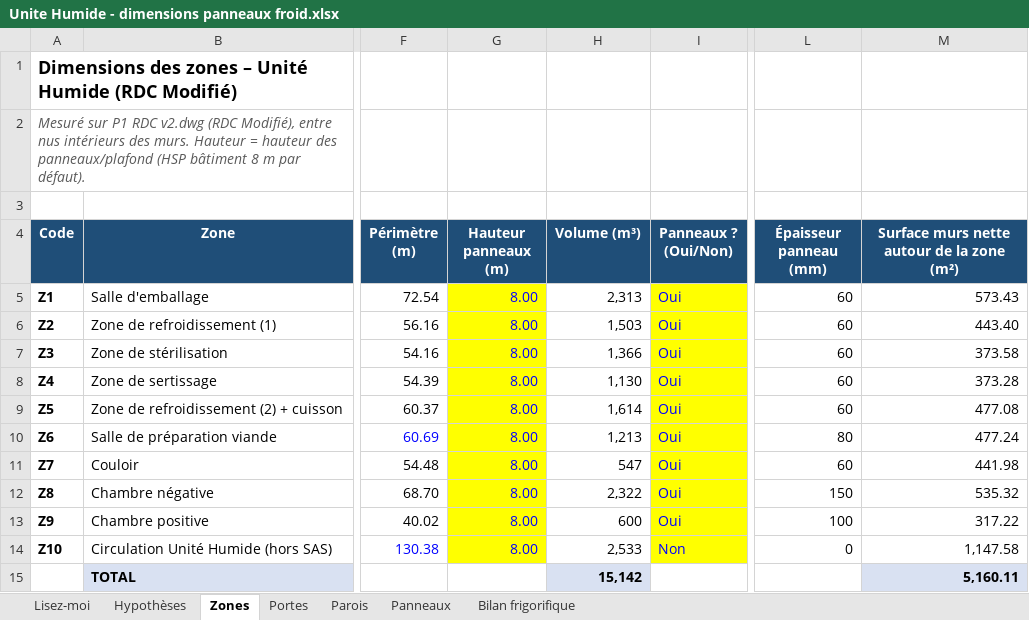
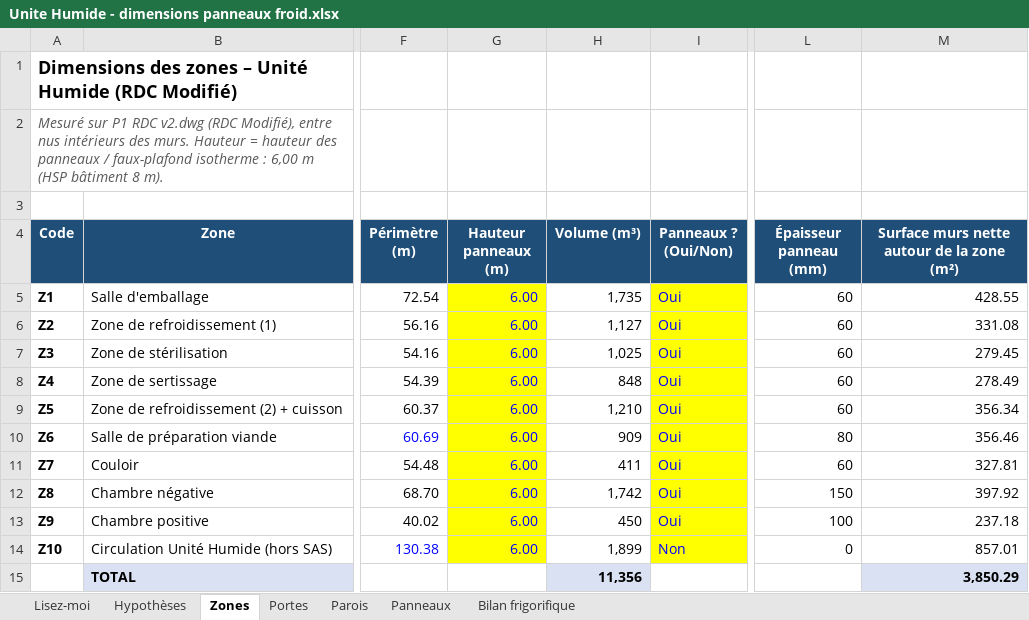
Before and after one commit to Elmouage17/petfactory-morocco, an Excel workbook: DWG_Plan_Modificatif/DWG Plan Modificatif/Unite Humide - dimensions panneaux froid.xlsx, sheet Zones, drawn as a sheet; only a part is shown, gaps mark what is left out; values as stored, in another font and other column widths than the file's, no borders; the diff names each change by its address in the sheet, - before the commit and + after, or states it on an @@ line.

```diff
--- a/DWG_Plan_Modificatif/DWG Plan Modificatif/Unite Humide - dimensions panneaux froid.xlsx (sheet Zones)
+++ b/DWG_Plan_Modificatif/DWG Plan Modificatif/Unite Humide - dimensions panneaux froid.xlsx (sheet Zones)
-A2 (Code): …hauteur des panneaux/plafond (HSP bâtiment 8 m par défaut).
+A2 (Code): …hauteur des panneaux / faux-plafond isotherme : 6,00 m (HSP bâtiment 8 m).
-G5:G14 (Hauteur panneaux (m)): 8.00
+G5:G14 (Hauteur panneaux (m)): 6.00
-H5 (Volume (m³)): 2,313
+H5 (Volume (m³)): 1,735
-M5: 573.43
+M5: 428.55
-H6 (Volume (m³)): 1,503
+H6 (Volume (m³)): 1,127
-M6: 443.40
+M6: 331.08
-H7 (Volume (m³)): 1,366
+H7 (Volume (m³)): 1,025
-M7: 373.58
+M7: 279.45
-H8 (Volume (m³)): 1,130
+H8 (Volume (m³)): 848
-M8: 373.28
+M8: 278.49
-H9 (Volume (m³)): 1,614
+H9 (Volume (m³)): 1,210
-M9: 477.08
+M9: 356.34
-H10 (Volume (m³)): 1,213
+H10 (Volume (m³)): 909
-M10: 477.24
+M10: 356.46
-H11 (Volume (m³)): 547
+H11 (Volume (m³)): 411
-M11: 441.98
+M11: 327.81
-H12 (Volume (m³)): 2,322
+H12 (Volume (m³)): 1,742
-M12: 535.32
+M12: 397.92
-H13 (Volume (m³)): 600
+H13 (Volume (m³)): 450
-M13: 317.22
+M13: 237.18
-H14 (Volume (m³)): 2,533
+H14 (Volume (m³)): 1,899
-M14: 1,147.58
+M14: 857.01
-H15 (Volume (m³)): 15,142
+H15 (Volume (m³)): 11,356
-M15: 5,160.11
+M15: 3,850.29
```
Also changed, not shown: sheet Parois, sheet Bilan frigorifique, sheet Panneaux, sheet Lisez-moi.
